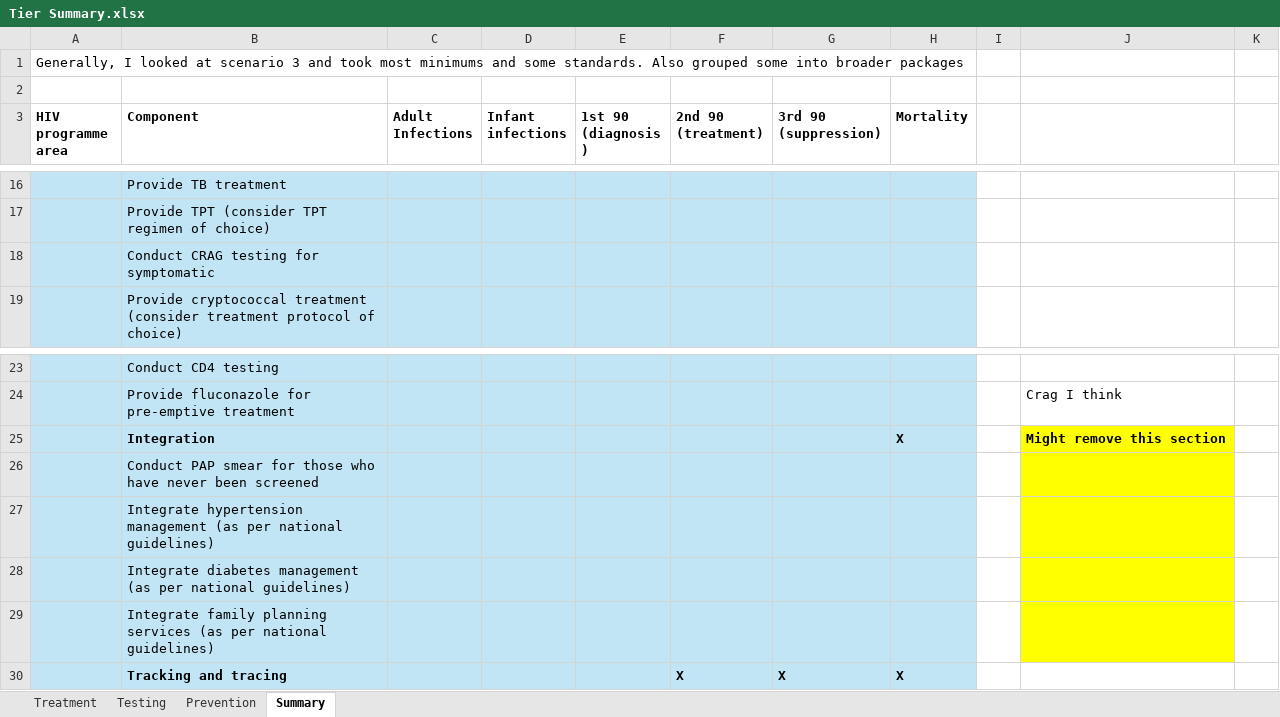
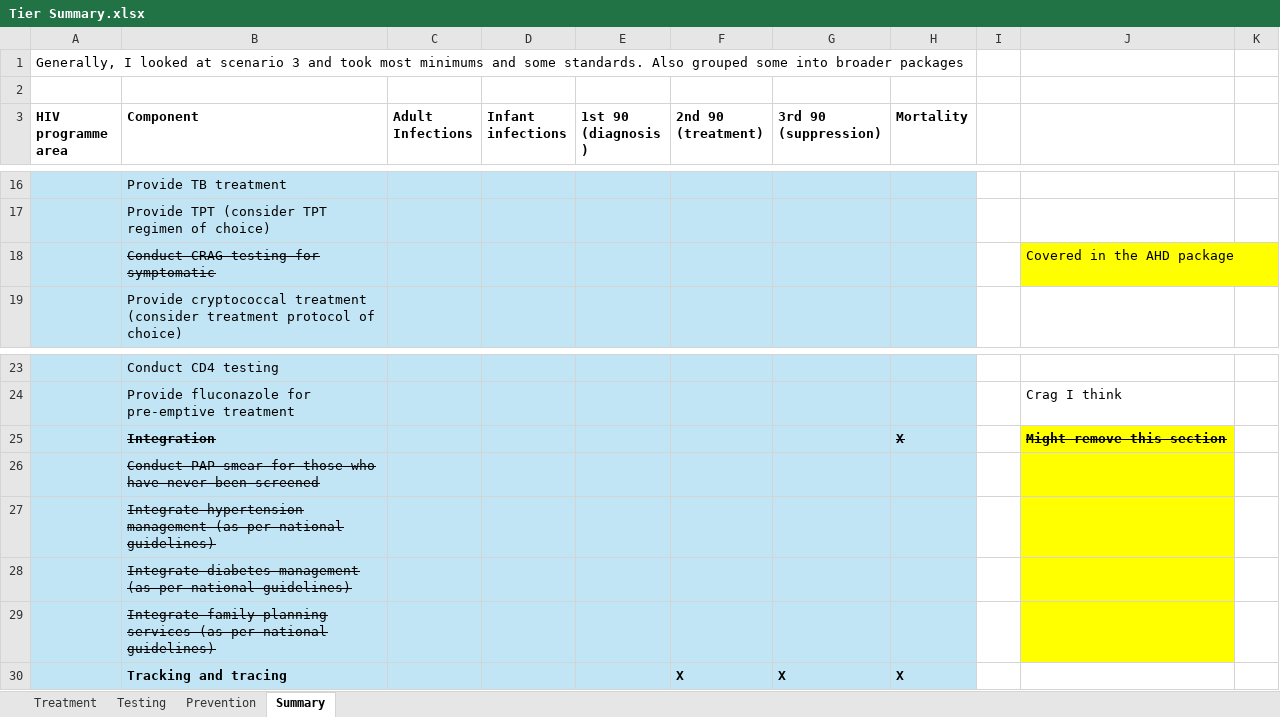
Before and after one commit to adenooy2/HIV_prioritization_tool, an Excel workbook: resources/TIER/Tier Summary.xlsx, sheet Summary, drawn as a sheet; only a part is shown, gaps mark what is left out; values as stored, in another font and other column widths than the file's, no borders; the diff covers the shown part only; the diff names each change by its address in the sheet, - before the commit and + after, or states it on an @@ line.

```diff
--- a/resources/TIER/Tier Summary.xlsx (sheet Summary)
+++ b/resources/TIER/Tier Summary.xlsx (sheet Summary)
-B18 strikethrough: off
+B18 strikethrough: on
-J18: (empty)
+J18: Covered in the AHD package
-J18 fill: none
+J18 fill: #FFFF00
-B25:B29 strikethrough: off
+B25:B29 strikethrough: on
-H25 strikethrough: off
+H25 strikethrough: on
-J25 strikethrough: off
+J25 strikethrough: on
```
Also changed, not shown: 1 added row, 12 edited cells and cell formats elsewhere in this sheet, 4 other files.
